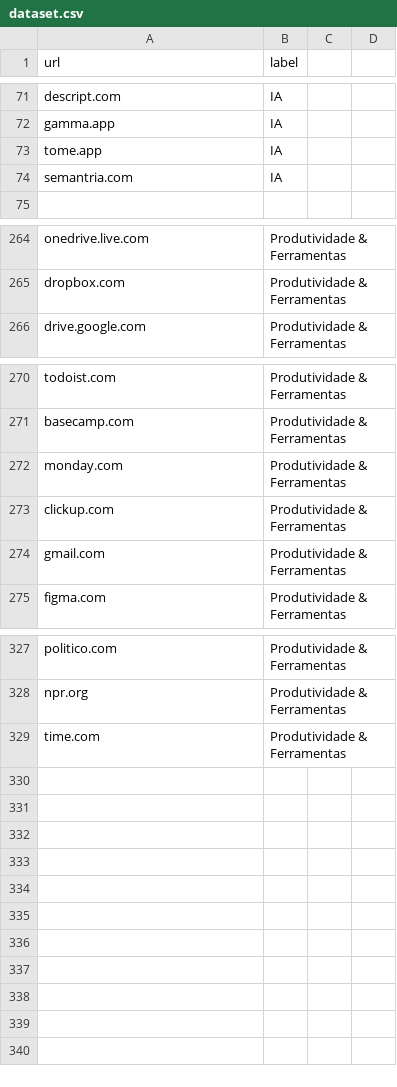
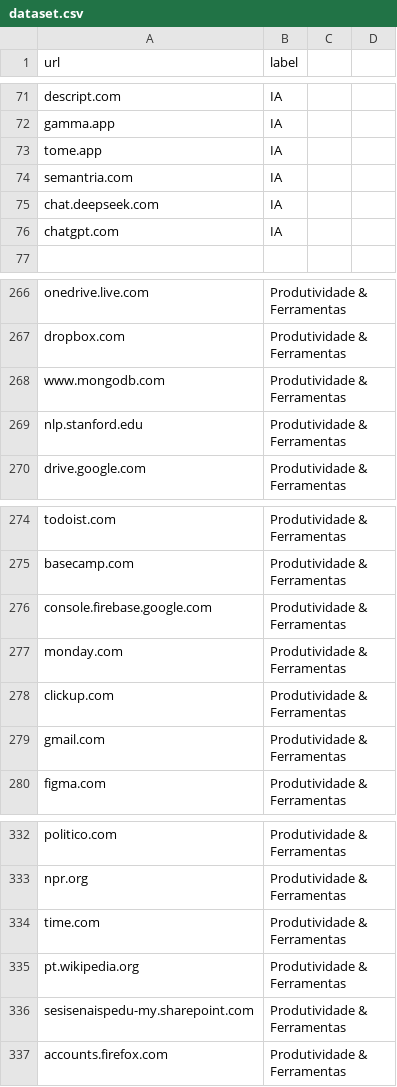
Before and after one commit to analara-silva/V.O.C.E, a CSV file: V.O.C.E-main/monitor-backend/classifier-tf/dataset.csv, drawn as a sheet; only a part is shown, gaps mark what is left out; the diff names each change by its address in the sheet, - before the commit and + after, or states it on an @@ line.

```diff
--- a/V.O.C.E-main/monitor-backend/classifier-tf/dataset.csv
+++ b/V.O.C.E-main/monitor-backend/classifier-tf/dataset.csv
+row 75: chat.deepseek.com | IA
+row 76: chatgpt.com | IA
+row 268: www.mongodb.com | Produtividade & Ferramentas
+row 269: nlp.stanford.edu | Produtividade & Ferramentas
+row 276: console.firebase.google.com | Produtividade & Ferramentas
+row 335: pt.wikipedia.org | Produtividade & Ferramentas
+row 336: sesisenaispedu-my.sharepoint.com | Produtividade & Ferramentas
+row 337: accounts.firefox.com | Produtividade & Ferramentas
```
Also changed, not shown: 54 other files.
